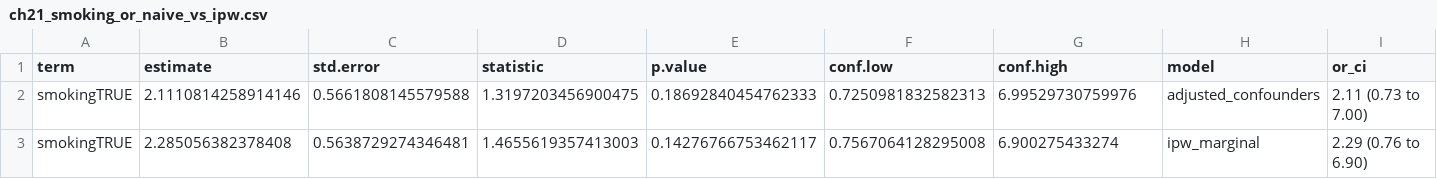
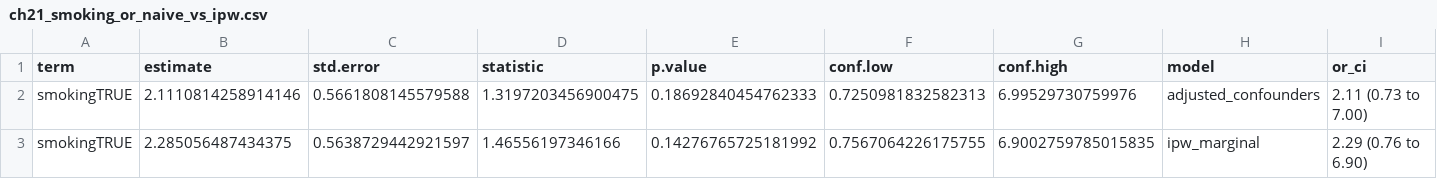
Before and after one commit to kimonntotsis/Breathing-Room-for-Statistics, a CSV file: volume-01/tables/ch21_smoking_or_naive_vs_ipw.csv, drawn as a sheet.

```diff
--- a/volume-01/tables/ch21_smoking_or_naive_vs_ipw.csv
+++ b/volume-01/tables/ch21_smoking_or_naive_vs_ipw.csv
@@ -2,2 +2,2 @@ term,estimate,std.error,statistic,p.value,conf.low,conf.high,model,or_ci
 smokingTRUE,2.1110814258914146,0.5661808145579588,1.3197203456900475,0.18692840454762333,0.7250981832582313,6.99529730759976,adjusted_confounders,2.11 (0.73 to 7.00)
-smokingTRUE,2.285056382378408,0.5638729274346481,1.4655619357413003,0.14276766753462117,0.7567064128295008,6.900275433274,ipw_marginal,2.29 (0.76 to 6.90)
+smokingTRUE,2.285056487434375,0.5638729442921597,1.46556197346166,0.14276765725181992,0.7567064226175755,6.9002759785015835,ipw_marginal,2.29 (0.76 to 6.90)
```
Also changed, not shown: volume-01/tables/ch13_proteomics_top_table.csv, volume-01/tables/ch13_rnaseq_top_table.csv, 39 other files.
